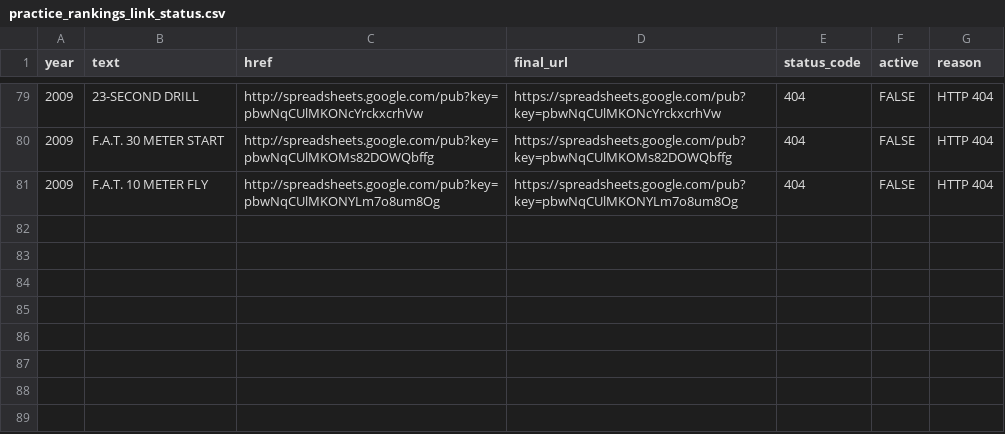
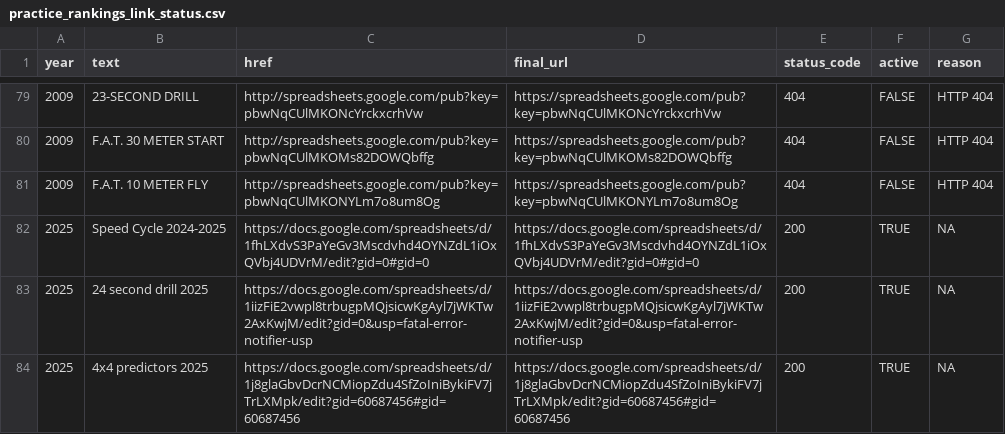
Before and after one commit to NeuroShepherd/ftc-analysis, a CSV file: data/google-sheets/practice_rankings_link_status.csv, drawn as a sheet; only a part is shown, gaps mark what is left out; the diff names each change by its address in the sheet, - before the commit and + after, or states it on an @@ line.

Commit message:
Add additional links for 2025 and update link extraction functions in R scripts.

```diff
--- a/data/google-sheets/practice_rankings_link_status.csv
+++ b/data/google-sheets/practice_rankings_link_status.csv
+row 82: 2025 | Speed Cycle 2024-2025 | https://docs.google.com/spreadsheets/d/1fhLXdvS3PaYeGv3Mscdvhd4OYNZdL1iOxQVbj4UDVrM/edit?gid=0#gid=0 | https://docs.google.com/spreadsheets/d/1fhLXdvS3PaYeGv3Mscdvhd4OYNZdL1iOxQVbj4UDVrM/edit?gid=0#gid=0 | 200 | TRUE | NA
+row 83: 2025 | 24 second drill 2025 | https://docs.google.com/spreadsheets/d/1iizFiE2vwpl8trbugpMQjsicwKgAyl7jWKTw2AxKwjM/edit?gid=0&usp=fatal-error-notifier-usp | https://docs.google.com/spreadsheets/d/1iizFiE2vwpl8trbugpMQjsicwKgAyl7jWKTw2AxKwjM/edit?gid=0&usp=fatal-error-notifier-usp | 200 | TRUE | NA
+row 84: 2025 | 4x4 predictors 2025 | https://docs.google.com/spreadsheets/d/1j8glaGbvDcrNCMiopZdu4SfZoIniBykiFV7jTrLXMpk/edit?gid=60687456#gid=60687456 | https://docs.google.com/spreadsheets/d/1j8glaGbvDcrNCMiopZdu4SfZoIniBykiFV7jTrLXMpk/edit?gid=60687456#gid=60687456 | 200 | TRUE | NA
```
Also changed, not shown: 3 other files.
